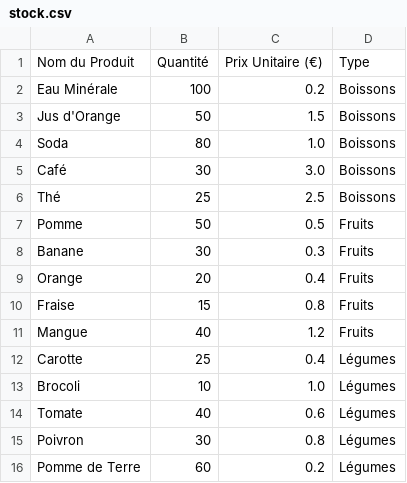
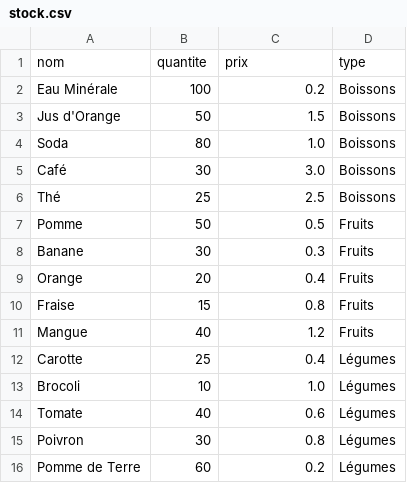
Before and after one commit to ZosiscoIV/Dev_II_script, a CSV file: stock.csv, drawn as a sheet.

```diff
--- a/stock.csv
+++ b/stock.csv
@@ -1,2 +1,2 @@
-Nom du Produit,Quantité,Prix Unitaire (€),Type
+nom,quantite,prix,type
 Eau Minérale,100,0.2,Boissons
```
Also changed, not shown: 7 other files.
